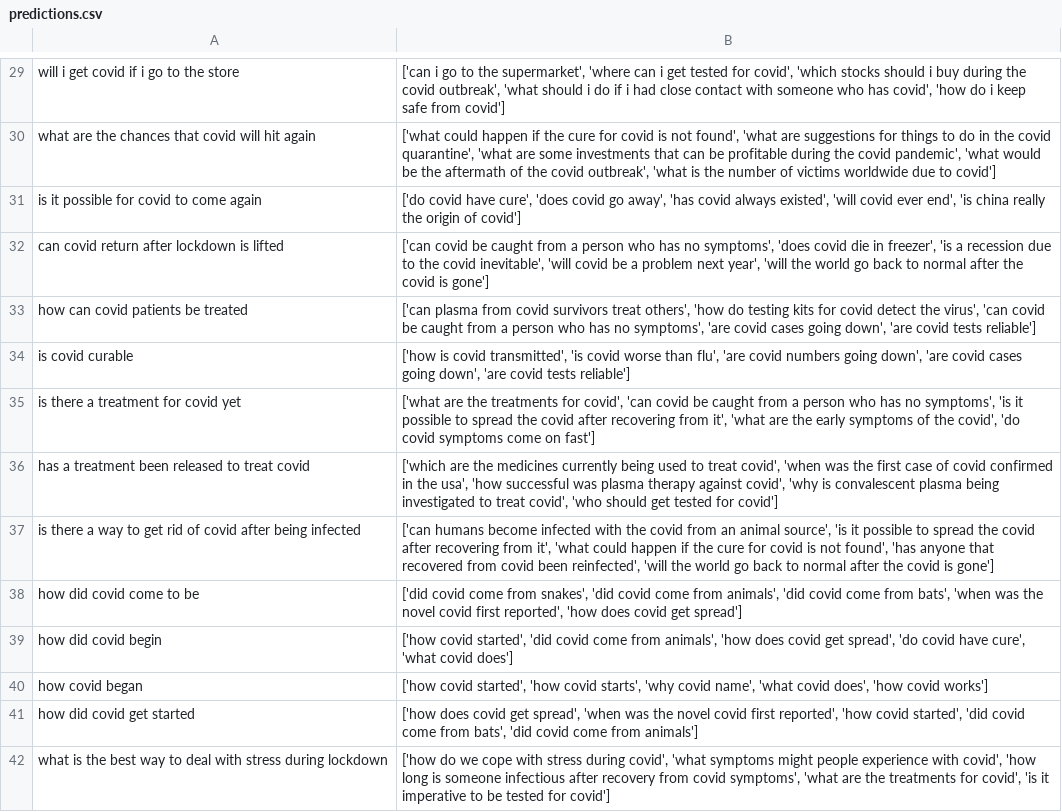
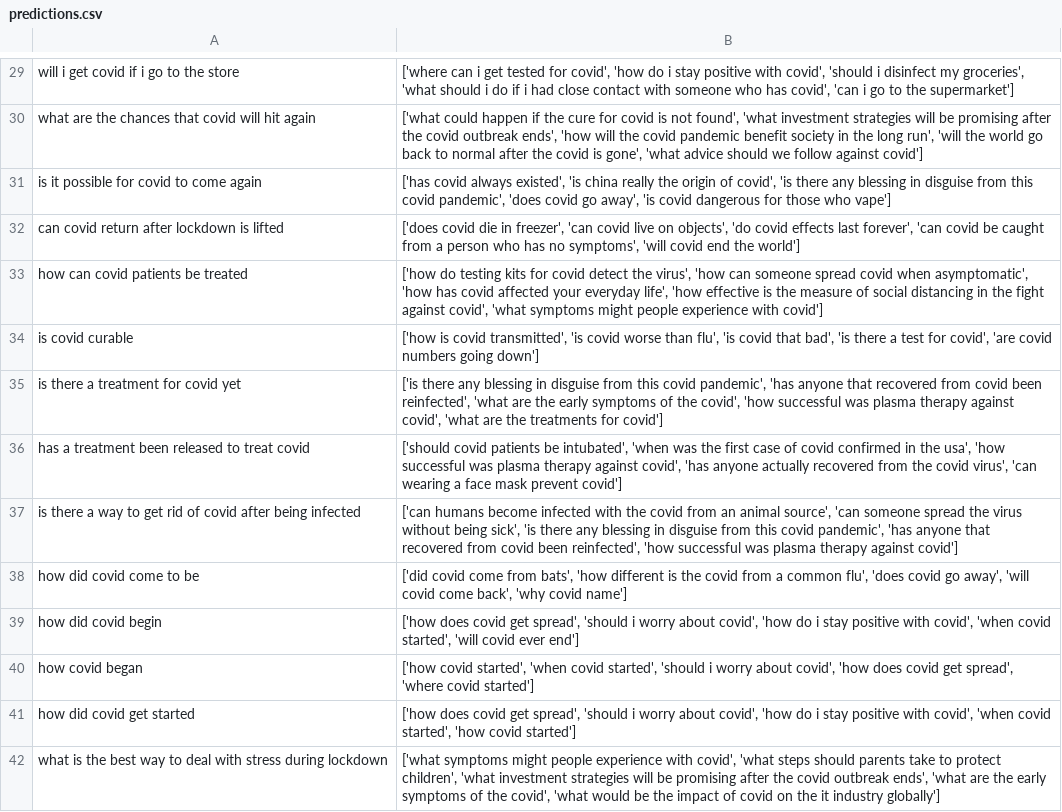
Before and after one commit to JerryWeiAI/COVID-Q, a CSV file: predictions.csv, drawn as a sheet; only a part is shown, gaps mark what is left out; the diff covers the shown part only; the diff names each change by its address in the sheet, - before the commit and + after, or states it on an @@ line.

```diff
--- a/predictions.csv
+++ b/predictions.csv
-B29: ['can i go to the supermarket', 'where can i get tested for covid', 'which stocks should i buy during the covid outbreak', 'what should i do if i had close contact with someone who has covid', 'how do i keep safe from covid']
+B29: ['where can i get tested for covid', 'how do i stay positive with covid', 'should i disinfect my groceries', 'what should i do if i had close contact with someone who has covid', 'can i go to the supermarket']
-B30: …found', 'what are suggestions for things to do in the covid quarantine', 'what are some investments that can be profitable during the covid pandemic', 'what would be the aftermath of the covid outbreak', 'what is the number of victims worldwide due to covid']
+B30: …found', 'what investment strategies will be promising after the covid outbreak ends', 'how will the covid pandemic benefit society in the long run', 'will the world go back to normal after the covid is gone', 'what advice should we follow against covid']
-B31: ['do covid have cure', 'does covid go away', 'has covid always existed', 'will covid ever end', 'is china really the origin of covid']
+B31: ['has covid always existed', 'is china really the origin of covid', 'is there any blessing in disguise from this covid pandemic', 'does covid go away', 'is covid dangerous for those who vape']
-B32: ['can covid be caught from a person who has no symptoms', 'does covid die in freezer', 'is a recession due to the covid inevitable', 'will covid be a problem next year', 'will the world go back to normal after the covid is gone']
+B32: ['does covid die in freezer', 'can covid live on objects', 'do covid effects last forever', 'can covid be caught from a person who has no symptoms', 'will covid end the world']
-B33: ['can plasma from covid survivors treat others', 'how do testing kits for covid detect the virus', 'can covid be caught from a person who has no symptoms', 'are covid cases going down', 'are covid tests reliable']
+B33: ['how do testing kits for covid detect the virus', 'how can someone spread covid when asymptomatic', 'how has covid affected your everyday life', 'how effective is the measure of social distancing in the fight against covid', 'what symptoms might people experience with covid']
-B34: …than flu', 'are covid numbers going down', 'are covid cases going down', 'are covid tests reliable']
+B34: …than flu', 'is covid that bad', 'is there a test for covid', 'are covid numbers going down']
-B35: ['what are the treatments for covid', 'can covid be caught from a person who has no symptoms', 'is it possible to spread the covid after recovering from it', 'what are the early symptoms of the covid', 'do covid symptoms come on fast']
+B35: ['is there any blessing in disguise from this covid pandemic', 'has anyone that recovered from covid been reinfected', 'what are the early symptoms of the covid', 'how successful was plasma therapy against covid', 'what are the treatments for covid']
-B36: ['which are the medicines currently being used to treat covid', 'when was the first case of covid confirmed in the usa', 'how successful was plasma therapy against covid', 'why is convalescent plasma being investigated to treat covid', 'who should get tested for covid']
+B36: ['should covid patients be intubated', 'when was the first case of covid confirmed in the usa', 'how successful was plasma therapy against covid', 'has anyone actually recovered from the covid virus', 'can wearing a face mask prevent covid']
-B37: …animal source', 'is it possible to spread the covid after recovering from it', 'what could happen if the cure for covid is not found', 'has anyone that recovered from covid been reinfected', 'will the world go back to normal after the covid is gone']
+B37: …animal source', 'can someone spread the virus without being sick', 'is there any blessing in disguise from this covid pandemic', 'has anyone that recovered from covid been reinfected', 'how successful was plasma therapy against covid']
-B38: …come from snakes', 'did covid come from animals', 'did covid come from bats', 'when was the novel covid first reported', 'how does covid get spread']
+B38: …come from bats', 'how different is the covid from a common flu', 'does covid go away', 'will covid come back', 'why covid name']
-B39: ['how covid started', 'did covid come from animals', 'how does covid get spread', 'do covid have cure', 'what covid does']
+B39: ['how does covid get spread', 'should i worry about covid', 'how do i stay positive with covid', 'when covid started', 'will covid ever end']
-B40: …covid started', 'how covid starts', 'why covid name', 'what covid does', 'how covid works']
+B40: …covid started', 'when covid started', 'should i worry about covid', 'how does covid get spread', 'where covid started']
-B41: …get spread', 'when was the novel covid first reported', 'how covid started', 'did covid come from bats', 'did covid come from animals']
+B41: …get spread', 'should i worry about covid', 'how do i stay positive with covid', 'when covid started', 'how covid started']
-B42: ['how do we cope with stress during covid', 'what symptoms might people experience with covid', 'how long is someone infectious after recovery from covid symptoms', 'what are the treatments for covid', 'is it imperative to be tested for covid']
+B42: ['what symptoms might people experience with covid', 'what steps should parents take to protect children', 'what investment strategies will be promising after the covid outbreak ends', 'what are the early symptoms of the covid', 'what would be the impact of covid on the it industry globally']
```
Also changed, not shown: 116 edited cells elsewhere in this file, data/final_master_dataset.csv, 10 other files.
